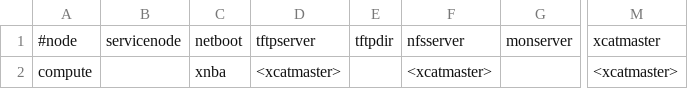
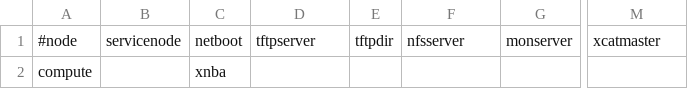
Before and after one commit to brunopereira81/salty, a CSV file: salt/base/controller/files/tables/noderes.csv, drawn as a sheet; only a part is shown, gaps mark what is left out; the diff names each change by its address in the sheet, - before the commit and + after, or states it on an @@ line.

```diff
--- a/salt/base/controller/files/tables/noderes.csv
+++ b/salt/base/controller/files/tables/noderes.csv
-D2: <xcatmaster>
+D2: (empty)
-F2: <xcatmaster>
+F2: (empty)
-M2: <xcatmaster>
+M2: (empty)
```
Also changed, not shown: salt/base/controller/files/tables/hosts.csv, 6 other files.
